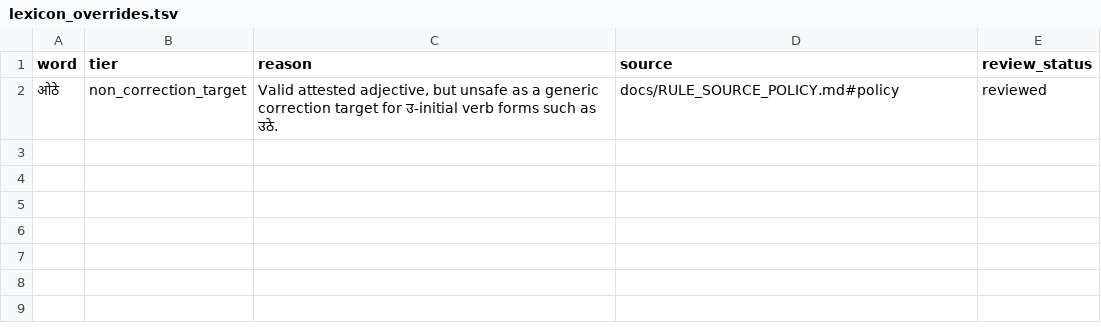
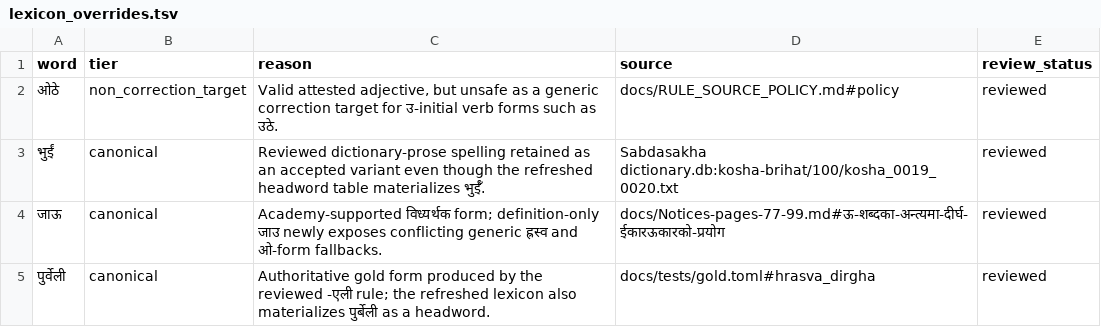
Before and after one commit to nepalibhasha/varnavinyas, a TSV file: data/lexicon_overrides.tsv, drawn as a sheet; the diff names each change by its address in the sheet, - before the commit and + after, or states it on an @@ line.

Commit message:
feat: refresh lexicon metadata and reviewed rule evidence

```diff
--- a/data/lexicon_overrides.tsv
+++ b/data/lexicon_overrides.tsv
+row 3: भुईं | canonical | Reviewed dictionary-prose spelling retained as an accepted variant even though the refreshed headword table materializes भुईँ. | Sabdasakha dictionary.db:kosha-brihat/100/kosha_0019_0020.txt | reviewed
+row 4: जाऊ | canonical | Academy-supported विध्यर्थक form; definition-only जाउ newly exposes conflicting generic ह्रस्व and ओ-form fallbacks. | docs/Notices-pages-77-99.md#ऊ-शब्दका-अन्त्यमा-दीर्घ-ईकारऊकारको-प्रयोग | reviewed
+row 5: पुर्वेली | canonical | Authoritative gold form produced by the reviewed -एली rule; the refreshed lexicon also materializes पुर्बेली as a headword. | docs/tests/gold.toml#hrasva_dirgha | reviewed
```
Also changed, not shown: 23 other files.
